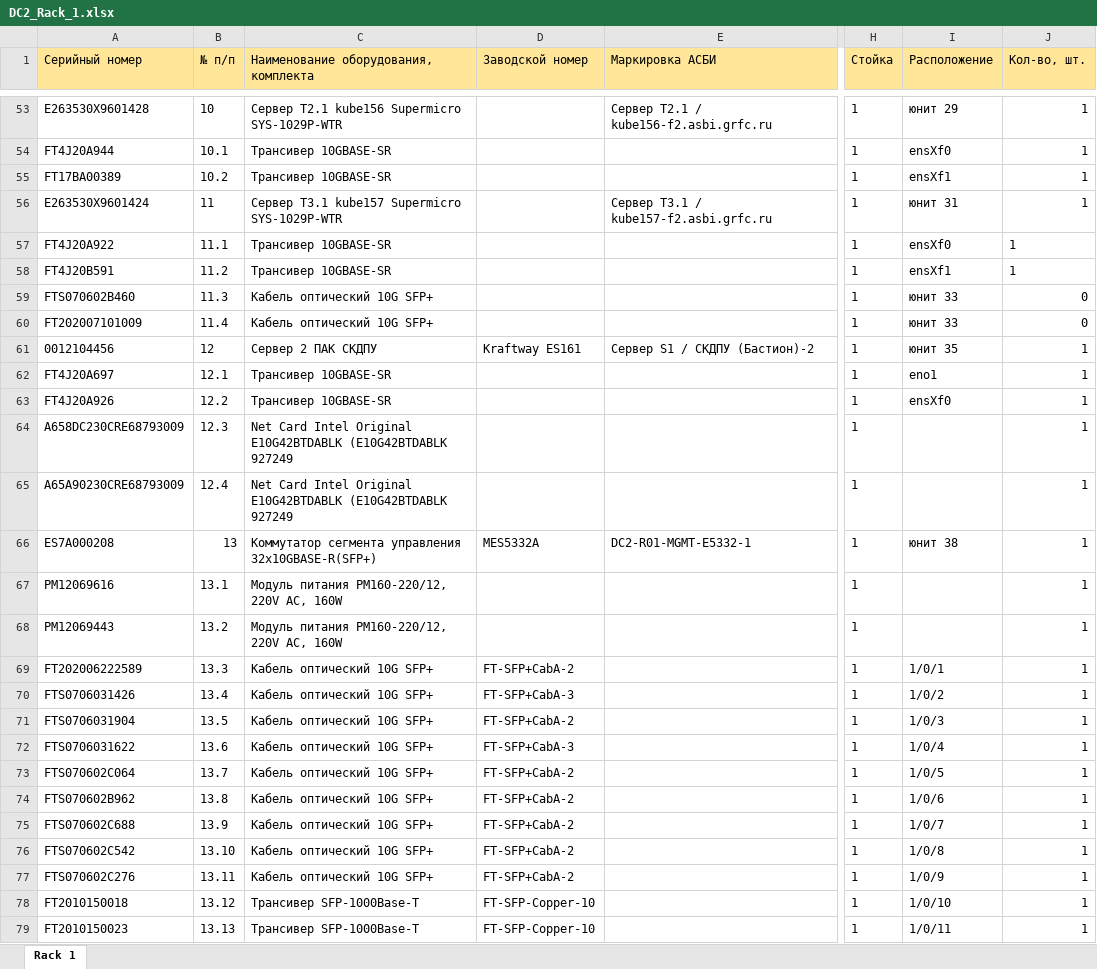
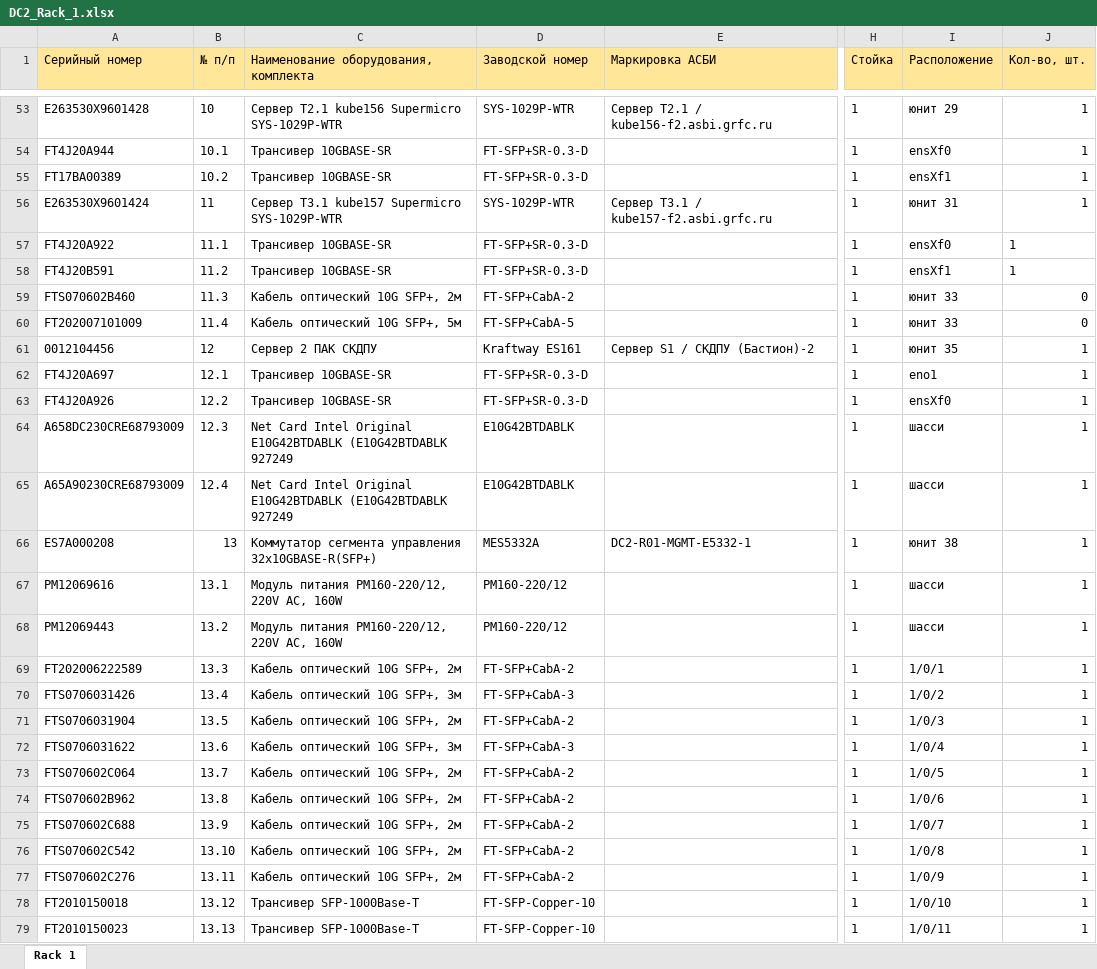
Before and after one commit to olegrovenskiy/OTUS-HW, an Excel workbook: TspuWebPortal/Development/unsafe_uploads/DC2_Rack_1.xlsx, sheet Rack 1, drawn as a sheet; only a part is shown, gaps mark what is left out; values as stored, in another font and other column widths than the file's, no borders; the diff covers the shown part only; the diff names each change by its address in the sheet, - before the commit and + after, or states it on an @@ line.

```diff
--- a/TspuWebPortal/Development/unsafe_uploads/DC2_Rack_1.xlsx (sheet Rack 1)
+++ b/TspuWebPortal/Development/unsafe_uploads/DC2_Rack_1.xlsx (sheet Rack 1)
-D53 (Заводской номер): (empty)
+D53 (Заводской номер): SYS-1029P-WTR
-D54:D55 (Заводской номер): (empty)
+D54:D55 (Заводской номер): FT-SFP+SR-0.3-D
-D56 (Заводской номер): (empty)
+D56 (Заводской номер): SYS-1029P-WTR
-D57:D58 (Заводской номер): (empty)
+D57:D58 (Заводской номер): FT-SFP+SR-0.3-D
-C59: Кабель оптический 10G SFP+
+C59: Кабель оптический 10G SFP+, 2м
-D59 (Заводской номер): (empty)
+D59 (Заводской номер): FT-SFP+CabA-2
-C60: Кабель оптический 10G SFP+
+C60: Кабель оптический 10G SFP+, 5м
-D60 (Заводской номер): (empty)
+D60 (Заводской номер): FT-SFP+CabA-5
-D62:D63 (Заводской номер): (empty)
+D62:D63 (Заводской номер): FT-SFP+SR-0.3-D
-D64:D65 (Заводской номер): (empty)
+D64:D65 (Заводской номер): E10G42BTDABLK
-I64:I65 (Расположение): (empty)
+I64:I65 (Расположение): шасси
-D67:D68 (Заводской номер): (empty)
+D67:D68 (Заводской номер): PM160-220/12
-I67:I68 (Расположение): (empty)
+I67:I68 (Расположение): шасси
-C69: Кабель оптический 10G SFP+
+C69: Кабель оптический 10G SFP+, 2м
-C70: Кабель оптический 10G SFP+
+C70: Кабель оптический 10G SFP+, 3м
-C71: Кабель оптический 10G SFP+
+C71: Кабель оптический 10G SFP+, 2м
-C72: Кабель оптический 10G SFP+
+C72: Кабель оптический 10G SFP+, 3м
-C73:C77: Кабель оптический 10G SFP+
+C73:C77: Кабель оптический 10G SFP+, 2м
```
Also changed, not shown: 82 edited cells elsewhere in this sheet, 7 other files.
